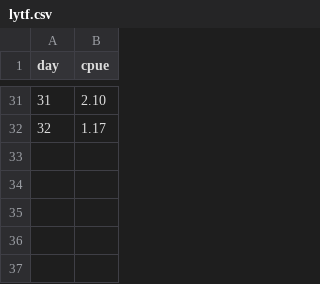
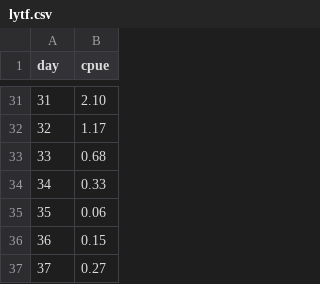
Before and after one commit to amoeba/2019-yukon-forecasting, a CSV file: data/lytf.csv, drawn as a sheet; only a part is shown, gaps mark what is left out; the diff names each change by its address in the sheet, - before the commit and + after, or states it on an @@ line.

```diff
--- a/data/lytf.csv
+++ b/data/lytf.csv
+row 33: 33 | 0.68
+row 34: 34 | 0.33
+row 35: 35 | 0.06
+row 36: 36 | 0.15
+row 37: 37 | 0.27
```
Also changed, not shown: daily_forecast/estimated.csv, 3 other files.
